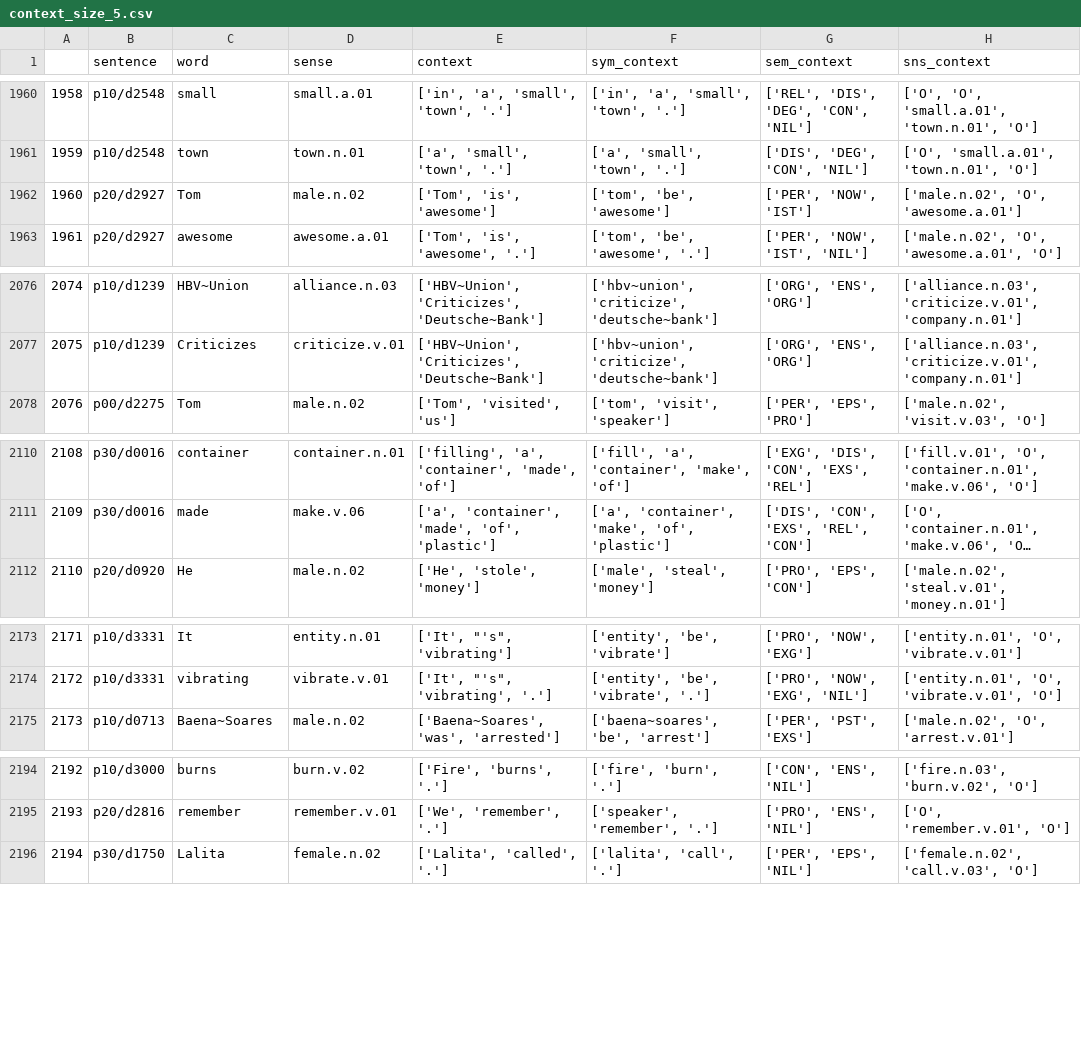
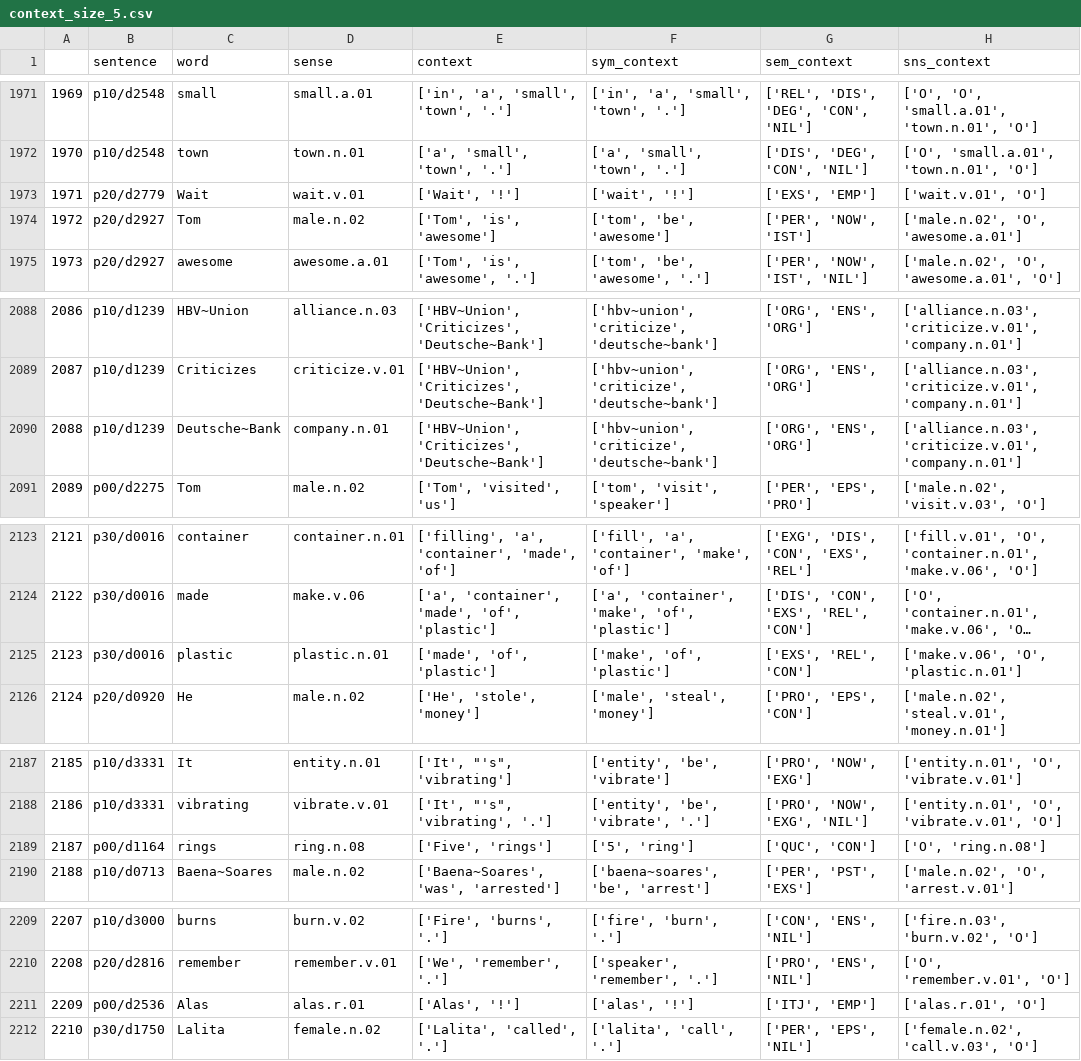
Before and after one commit to piekb/wsd-com-sem, a CSV file: context_size_5.csv, drawn as a sheet; only a part is shown, gaps mark what is left out; long unchanged cells end in …; the diff covers the shown part only; the diff names each change by its address in the sheet, - before the commit and + after, or states it on an @@ line.

```diff
--- a/context_size_5.csv
+++ b/context_size_5.csv
@@ column A renumbered from row 370 down @@
+row 1973: 1971 | p20/d2779 | Wait | wait.v.01 | ['Wait', '!'] | ['wait', '!'] | ['EXS', 'EMP'] | ['wait.v.01', 'O']
+row 2090: 2088 | p10/d1239 | Deutsche~Bank | company.n.01 | ['HBV~Union', 'Criticizes', 'Deutsche~Bank'] | ['hbv~union', 'criticize', 'deutsche~bank'] | ['ORG', 'ENS', 'ORG'] | ['alliance.n.03', 'criticize.v.01', 'company.n.01']
+row 2125: 2123 | p30/d0016 | plastic | plastic.n.01 | ['made', 'of', 'plastic'] | ['make', 'of', 'plastic'] | ['EXS', 'REL', 'CON'] | ['make.v.06', 'O', 'plastic.n.01']
+row 2189: 2187 | p00/d1164 | rings | ring.n.08 | ['Five', 'rings'] | ['5', 'ring'] | ['QUC', 'CON'] | ['O', 'ring.n.08']
+row 2211: 2209 | p00/d2536 | Alas | alas.r.01 | ['Alas', '!'] | ['alas', '!'] | ['ITJ', 'EMP'] | ['alas.r.01', 'O']
```
Also changed, not shown: 11 added rows elsewhere in this file, 2 other files.
